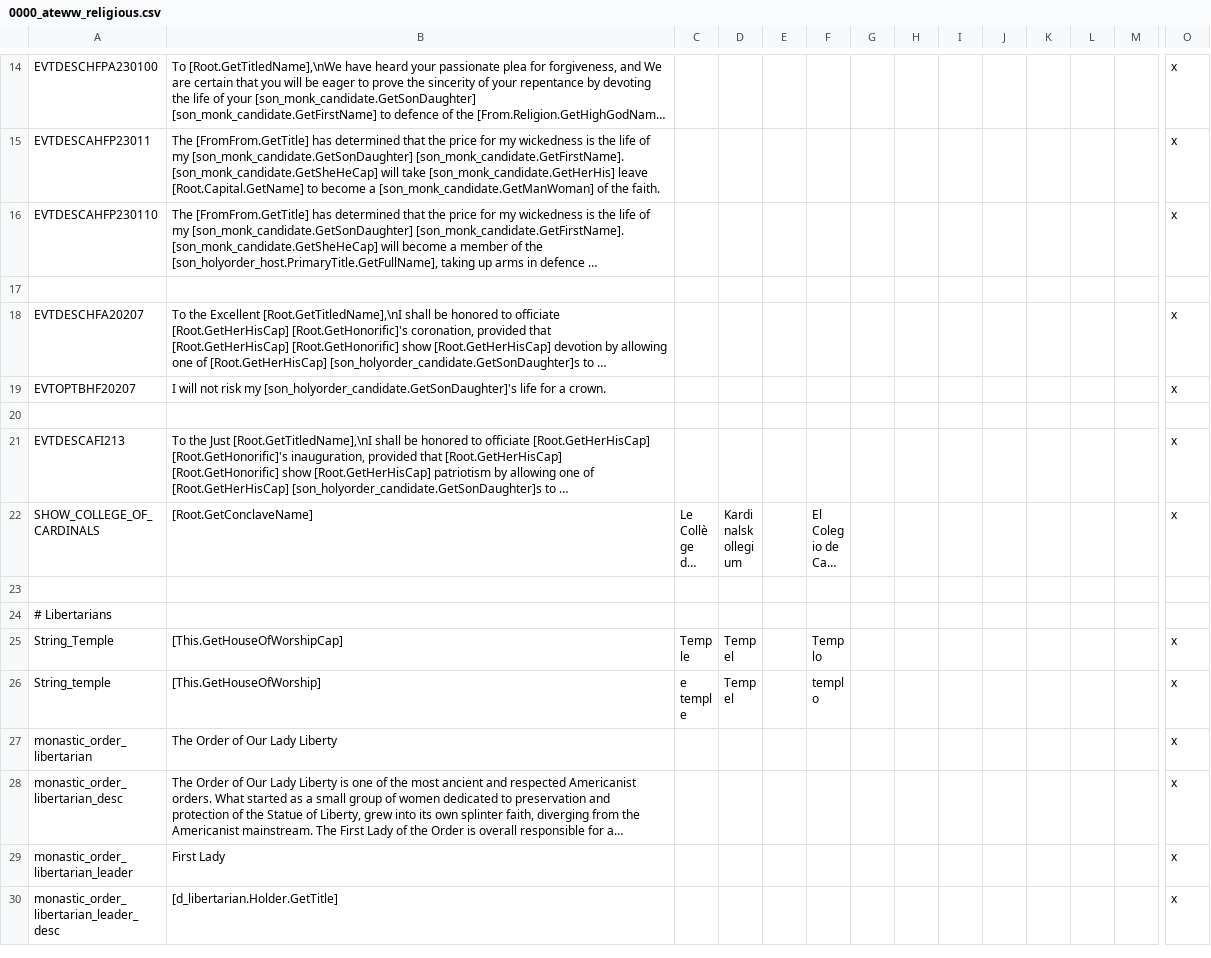
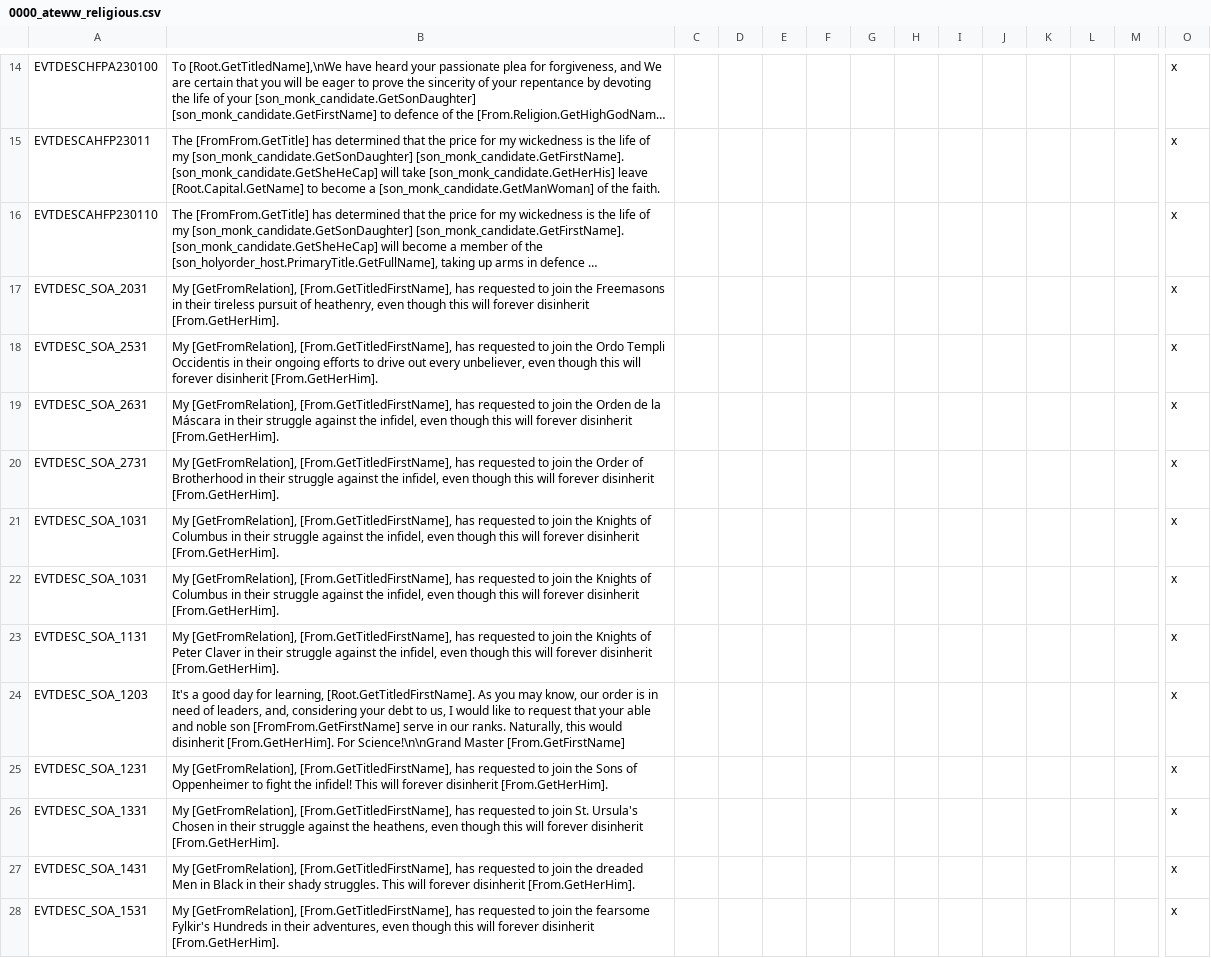
Before and after one commit to Yard1/After-the-End-Wild-Wasteland, a CSV file: localisation/0000_ateww_religious.csv, drawn as a sheet; only a part is shown, gaps mark what is left out; the shorter side is filled out with more unchanged rows; long unchanged cells end in …; rows hold the shown columns only; the diff covers the shown part only; the diff names each change by its address in the sheet, - before the commit and + after, or states it on an @@ line.

```diff
--- a/localisation/0000_ateww_religious.csv
+++ b/localisation/0000_ateww_religious.csv
+row 17: EVTDESC_SOA_2031 | My [GetFromRelation], [From.GetTitledFirstName], has requested to join the Freemasons in their tireless pursuit of heathenry, even though this will forever disinherit [From.GetHerHim]. |  |  |  |  |  |  |  |  |  |  |  | x
+row 18: EVTDESC_SOA_2531 | My [GetFromRelation], [From.GetTitledFirstName], has requested to join the Ordo Templi Occidentis in their ongoing efforts to drive out every unbeliever, even though this will forever disinherit [From.GetHerHim]. |  |  |  |  |  |  |  |  |  |  |  | x
+row 19: EVTDESC_SOA_2631 | My [GetFromRelation], [From.GetTitledFirstName], has requested to join the Orden de la Máscara in their struggle against the infidel, even though this will forever disinherit [From.GetHerHim]. |  |  |  |  |  |  |  |  |  |  |  | x
+row 20: EVTDESC_SOA_2731 | My [GetFromRelation], [From.GetTitledFirstName], has requested to join the Order of Brotherhood in their struggle against the infidel, even though this will forever disinherit [From.GetHerHim]. |  |  |  |  |  |  |  |  |  |  |  | x
+row 21: EVTDESC_SOA_1031 | My [GetFromRelation], [From.GetTitledFirstName], has requested to join the Knights of Columbus in their struggle against the infidel, even though this will forever disinherit [From.GetHerHim]. |  |  |  |  |  |  |  |  |  |  |  | x
+row 22: EVTDESC_SOA_1031 | My [GetFromRelation], [From.GetTitledFirstName], has requested to join the Knights of Columbus in their struggle against the infidel, even though this will forever disinherit [From.GetHerHim]. |  |  |  |  |  |  |  |  |  |  |  | x
+row 23: EVTDESC_SOA_1131 | My [GetFromRelation], [From.GetTitledFirstName], has requested to join the Knights of Peter Claver in their struggle against the infidel, even though this will forever disinherit [From.GetHerHim]. |  |  |  |  |  |  |  |  |  |  |  | x
+row 24: EVTDESC_SOA_1203 | It's a good day for learning, [Root.GetTitledFirstName]. As you may know, our order is in need of leaders, and, considering your debt to us, I would like to request that your able and noble son [FromFrom.GetFirstName] serve in our ranks. Naturally, this would disinherit [From.GetHerHim]. For Science!\n\nGrand Master [From.GetFirstName] |  |  |  |  |  |  |  |  |  |  |  | x
+row 25: EVTDESC_SOA_1231 | My [GetFromRelation], [From.GetTitledFirstName], has requested to join the Sons of Oppenheimer to fight the infidel! This will forever disinherit [From.GetHerHim]. |  |  |  |  |  |  |  |  |  |  |  | x
+row 26: EVTDESC_SOA_1331 | My [GetFromRelation], [From.GetTitledFirstName], has requested to join St. Ursula's Chosen in their struggle against the heathens, even though this will forever disinherit [From.GetHerHim]. |  |  |  |  |  |  |  |  |  |  |  | x
+row 27: EVTDESC_SOA_1431 | My [GetFromRelation], [From.GetTitledFirstName], has requested to join the dreaded Men in Black in their shady struggles. This will forever disinherit [From.GetHerHim]. |  |  |  |  |  |  |  |  |  |  |  | x
+row 28: EVTDESC_SOA_1531 | My [GetFromRelation], [From.GetTitledFirstName], has requested to join the fearsome Fylkir's Hundreds in their adventures, even though this will forever disinherit [From.GetHerHim]. |  |  |  |  |  |  |  |  |  |  |  | x
```
Also changed, not shown: 12 added rows elsewhere in this file, localisation/0000_ateww_misc.csv, 43 other files.
